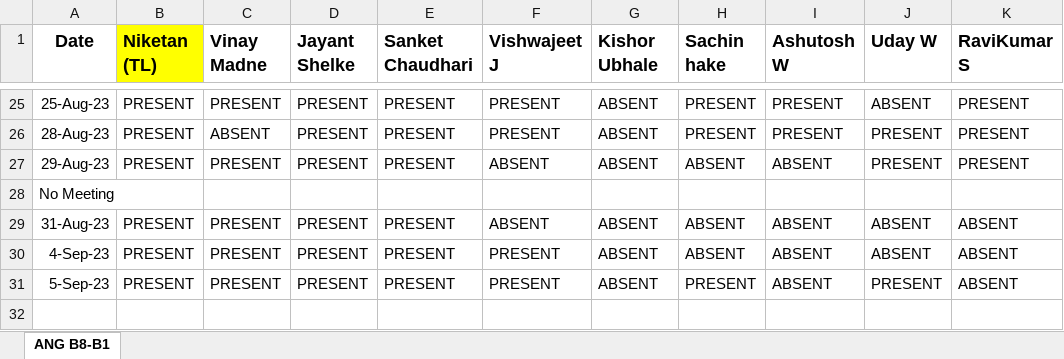
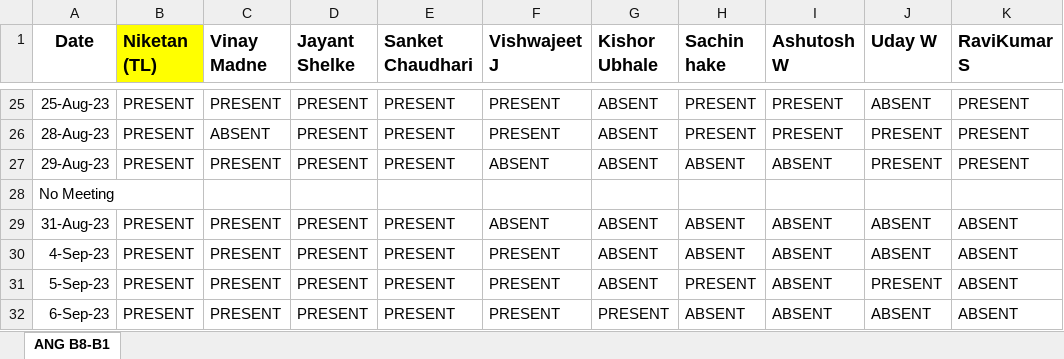
Before and after one commit to NiketanThombare/JS-learning, an Excel workbook: Team_Everyday_Attendence.xlsx, sheet ANG B8-B1, drawn as a sheet; only a part is shown, gaps mark what is left out; values as stored, in another font and other column widths than the file's, no borders; the diff names each change by its address in the sheet, - before the commit and + after, or states it on an @@ line.

Commit message:
B8-B1 Team Attendance 06-09-23
B8-B1 Team Attendance 06-09-23

```diff
--- a/Team_Everyday_Attendence.xlsx (sheet ANG B8-B1)
+++ b/Team_Everyday_Attendence.xlsx (sheet ANG B8-B1)
+row 32: 6-Sep-23 | PRESENT | PRESENT | PRESENT | PRESENT | PRESENT | PRESENT | ABSENT | ABSENT | ABSENT | ABSENT
```
